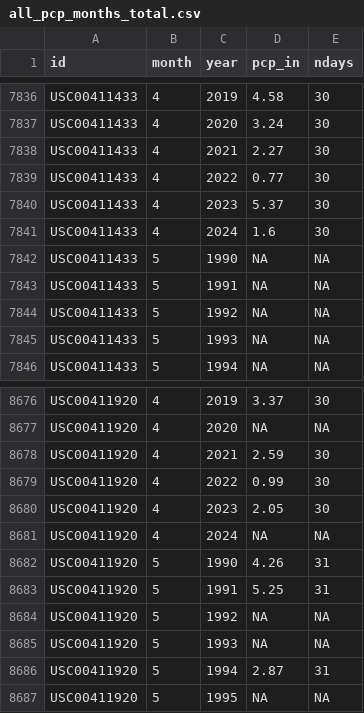
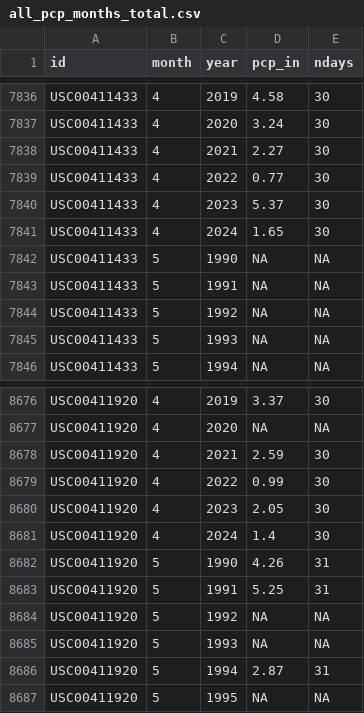
Before and after one commit to dathere/boerne-dashboard, a CSV file: boerne-water-supply/data/pcp/all_pcp_months_total.csv, drawn as a sheet; only a part is shown, gaps mark what is left out.

```diff
--- a/boerne-water-supply/data/pcp/all_pcp_months_total.csv
+++ b/boerne-water-supply/data/pcp/all_pcp_months_total.csv
@@ -7840,3 +7840,3 @@
 "USC00411433",4,2023,5.37,30
-"USC00411433",4,2024,1.6,30
+"USC00411433",4,2024,1.65,30
 "USC00411433",5,1990,NA,NA
@@ -8680,3 +8680,3 @@
 "USC00411920",4,2023,2.05,30
-"USC00411920",4,2024,NA,NA
+"USC00411920",4,2024,1.4,30
 "USC00411920",5,1990,4.26,31
```
Also changed, not shown: boerne-water-supply/data/reservoirs/all_reservoir_stats.csv, boerne-water-supply/data/streamflow/all_stream_data.csv, 6 other files.
